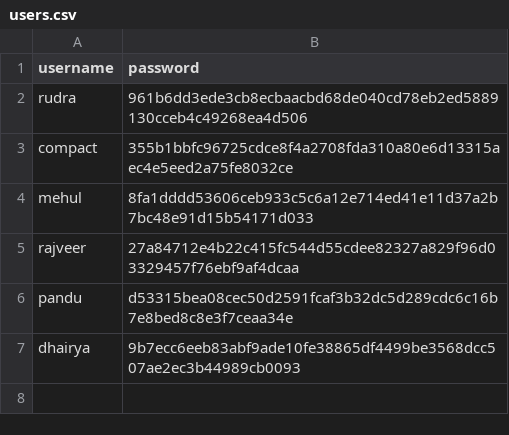
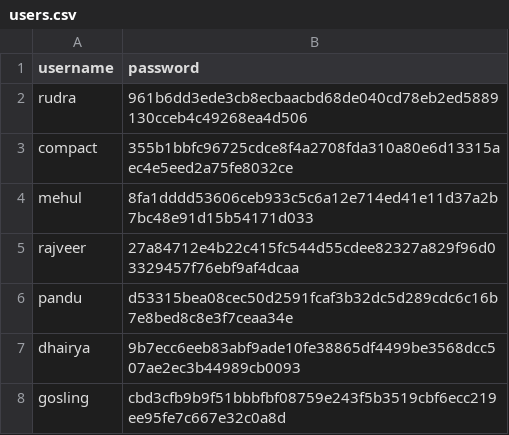
Before and after one commit to RudraSV918/StartUp_Success_Predictor, a CSV file: Data/users.csv, drawn as a sheet.

```diff
--- a/Data/users.csv
+++ b/Data/users.csv
@@ -7 +7,2 @@ pandu,d53315bea08cec50d2591fcaf3b32dc5d289cdc6c16b7e8bed8c8e3f7ceaa34e
 dhairya,9b7ecc6eeb83abf9ade10fe38865df4499be3568dcc507ae2ec3b44989cb0093
+gosling,cbd3cfb9b9f51bbbfbf08759e243f5b3519cbf6ecc219ee95fe7c667e32c0a8d
```
Also changed, not shown: 3 other files.
